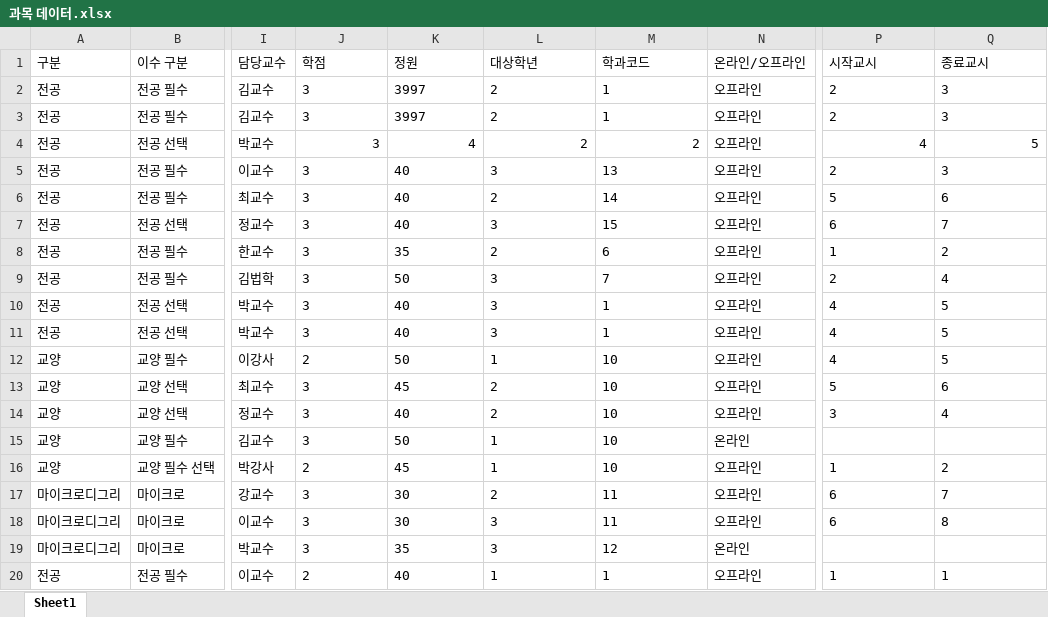
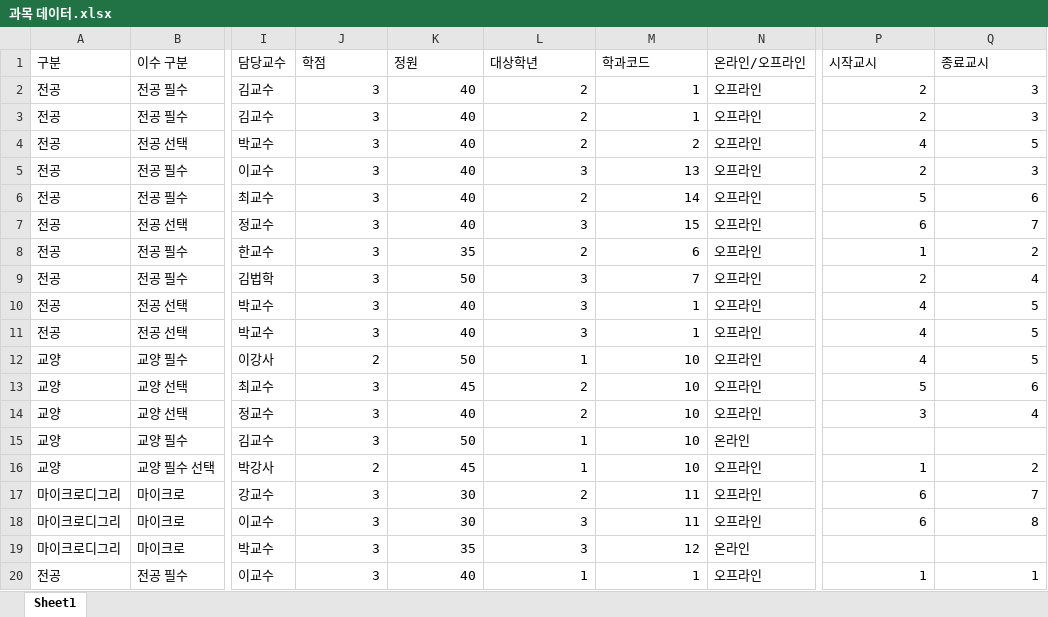
Before and after one commit to Jongho-Lee-dev/course-recommendation-timetable, an Excel workbook: 과목 데이터.xlsx, sheet Sheet1, drawn as a sheet; only a part is shown, gaps mark what is left out; values as stored, in another font and other column widths than the file's, no borders; the diff names each change by its address in the sheet, - before the commit and + after, or states it on an @@ line.

```diff
--- a/과목 데이터.xlsx (sheet Sheet1)
+++ b/과목 데이터.xlsx (sheet Sheet1)
-J2:J3 alignment: left
+J2:J3 alignment: right
-K2:K3 (정원): 3997
+K2:K3 (정원): 40
-L2:M3 alignment: left
+L2:M3 alignment: right
-P2:Q3 alignment: left
+P2:Q3 alignment: right
-K4 (정원): 4
+K4 (정원): 40
-J5:M19 alignment: left
+J5:M19 alignment: right
-P5:Q14 alignment: left
+P5:Q14 alignment: right
-P16:Q18 alignment: left
+P16:Q18 alignment: right
-J20 (학점): 2
+J20 (학점): 3
-K20:M20 alignment: left
+K20:M20 alignment: right
-P20:Q20 alignment: left
+P20:Q20 alignment: right
```
Also changed, not shown: 48 other files.
